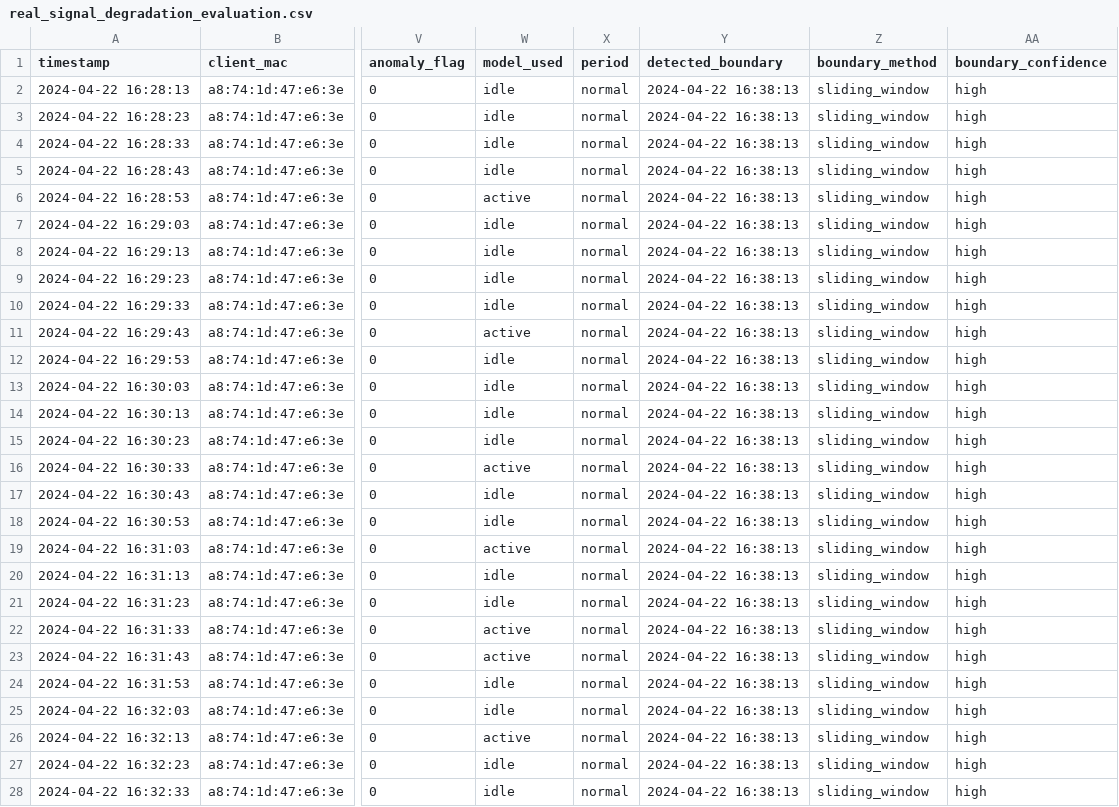
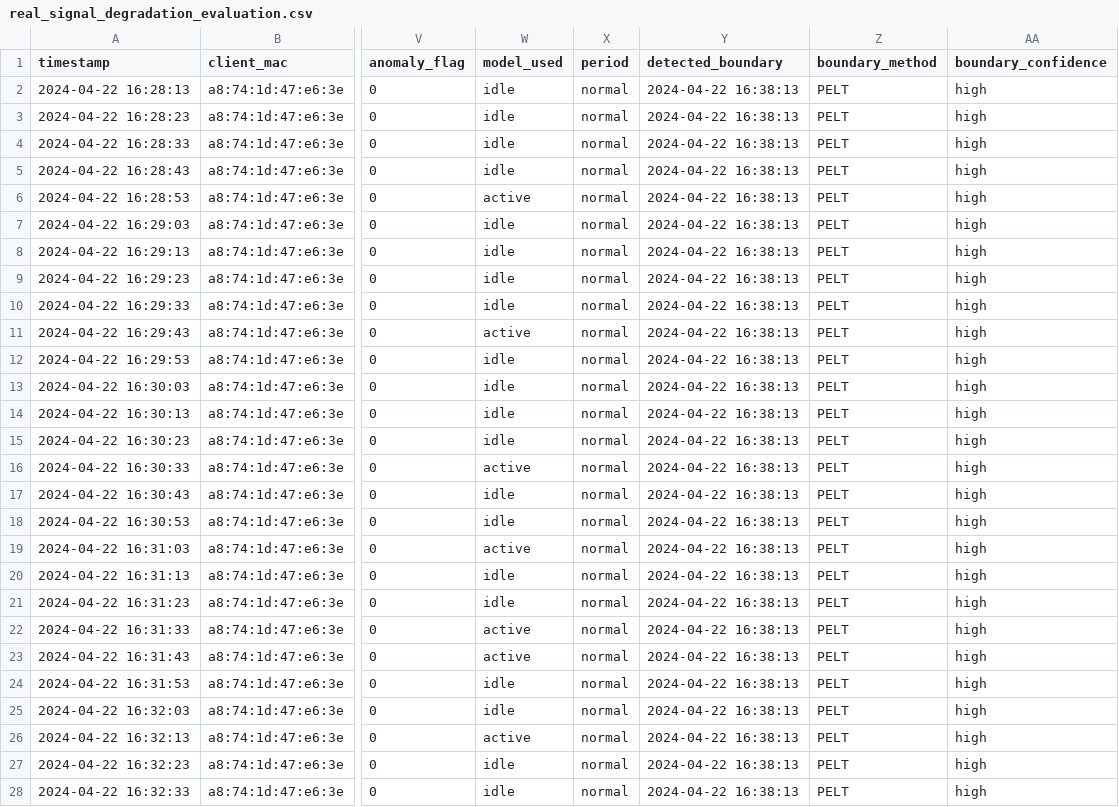
Before and after one commit to ShravanYR/wifi-anomaly-detection-thesis, a CSV file: results/real_signal_degradation_evaluation.csv, drawn as a sheet; only a part is shown, gaps mark what is left out; the diff covers the shown part only; the diff names each change by its address in the sheet, - before the commit and + after, or states it on an @@ line.

```diff
--- a/results/real_signal_degradation_evaluation.csv
+++ b/results/real_signal_degradation_evaluation.csv
-Z2:Z28 (boundary_method): sliding_window
+Z2:Z28 (boundary_method): PELT
```
Also changed, not shown: 114 edited cells elsewhere in this file, results/test_synthetic_results.csv, 1 other file.
